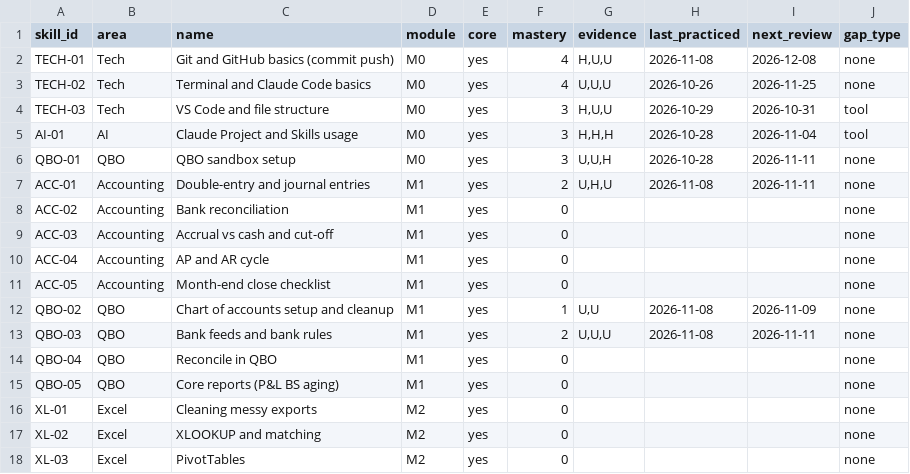
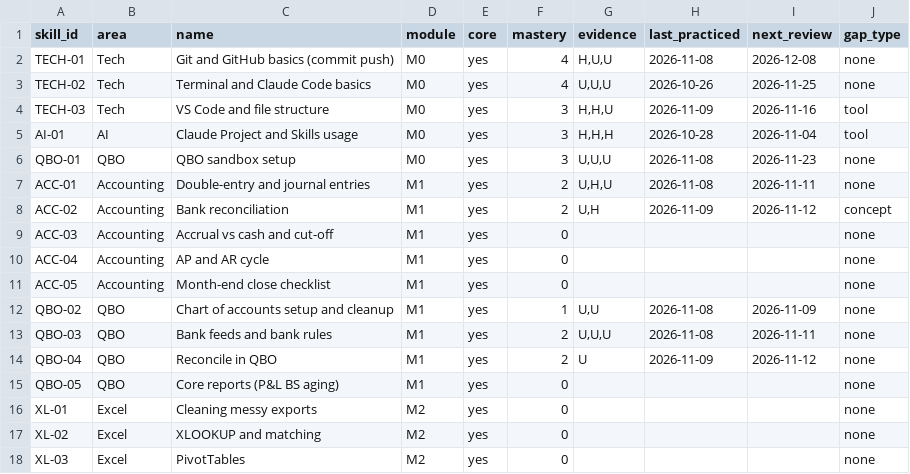
Before and after one commit to sinag-intelligence/finance-ops-build, a CSV file: data/skill_map.csv, drawn as a sheet; only a part is shown.

```diff
--- a/data/skill_map.csv
+++ b/data/skill_map.csv
@@ -3,7 +3,7 @@ TECH-01,Tech,Git and GitHub basics (commit push),M0,yes,4,"H,U,U",2026-11-08,202
 TECH-02,Tech,Terminal and Claude Code basics,M0,yes,4,"U,U,U",2026-10-26,2026-11-25,none
-TECH-03,Tech,VS Code and file structure,M0,yes,3,"H,U,U",2026-10-29,2026-10-31,tool
+TECH-03,Tech,VS Code and file structure,M0,yes,3,"H,H,U",2026-11-09,2026-11-16,tool
 AI-01,AI,Claude Project and Skills usage,M0,yes,3,"H,H,H",2026-10-28,2026-11-04,tool
-QBO-01,QBO,QBO sandbox setup,M0,yes,3,"U,U,H",2026-10-28,2026-11-11,none
+QBO-01,QBO,QBO sandbox setup,M0,yes,3,"U,U,U",2026-11-08,2026-11-23,none
 ACC-01,Accounting,Double-entry and journal entries,M1,yes,2,"U,H,U",2026-11-08,2026-11-11,none
-ACC-02,Accounting,Bank reconciliation,M1,yes,0,,,,none
+ACC-02,Accounting,Bank reconciliation,M1,yes,2,"U,H",2026-11-09,2026-11-12,concept
 ACC-03,Accounting,Accrual vs cash and cut-off,M1,yes,0,,,,none
@@ -13,3 +13,3 @@ QBO-02,QBO,Chart of accounts setup and cleanup,M1,yes,1,"U,U",2026-11-08,2026-11
 QBO-03,QBO,Bank feeds and bank rules,M1,yes,2,"U,U,U",2026-11-08,2026-11-11,none
-QBO-04,QBO,Reconcile in QBO,M1,yes,0,,,,none
+QBO-04,QBO,Reconcile in QBO,M1,yes,2,"U",2026-11-09,2026-11-12,none
 QBO-05,QBO,Core reports (P&L BS aging),M1,yes,0,,,,none
```
Also changed, not shown: data/session_log.csv, 7 other files.
